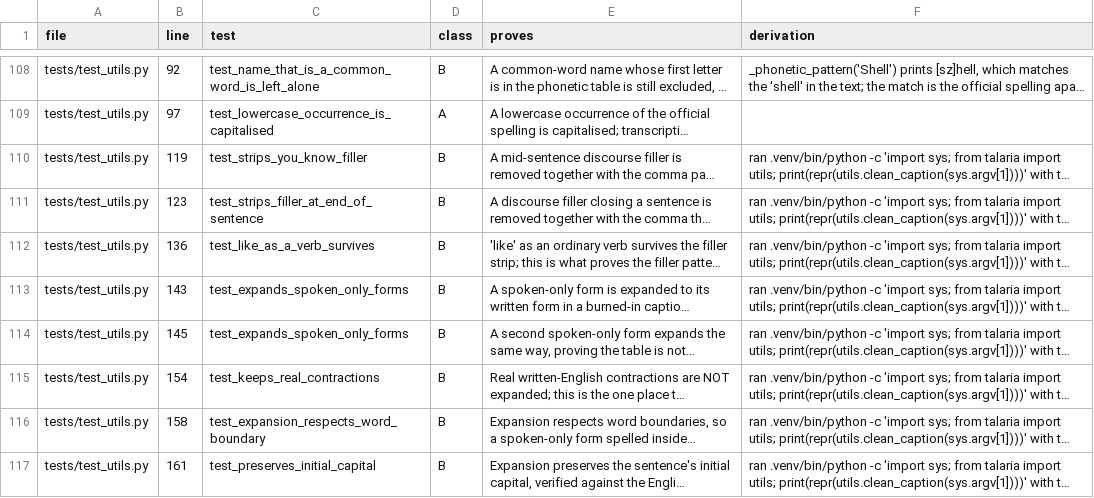
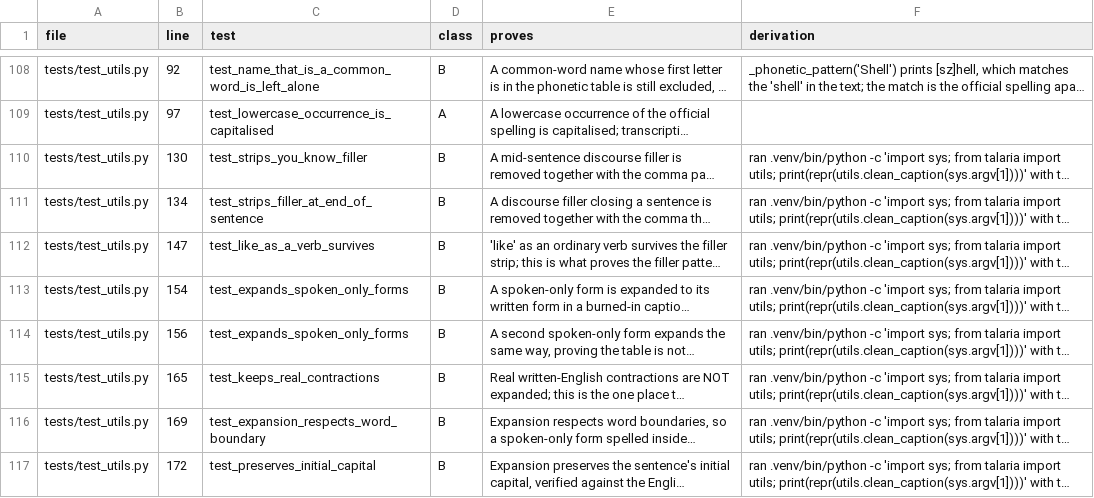
Before and after one commit to fernandoduro/talaria, a TSV file: docs/plans/phase-1-inputs/assertion-classification.tsv, drawn as a sheet; only a part is shown, gaps mark what is left out; long unchanged cells end in …; the diff covers the shown part only; the diff names each change by its address in the sheet, - before the commit and + after, or states it on an @@ line.

```diff
--- a/docs/plans/phase-1-inputs/assertion-classification.tsv
+++ b/docs/plans/phase-1-inputs/assertion-classification.tsv
-B110 (line): 119
+B110 (line): 130
-B111 (line): 123
+B111 (line): 134
-B112 (line): 136
+B112 (line): 147
-B113 (line): 143
+B113 (line): 154
-B114 (line): 145
+B114 (line): 156
-B115 (line): 154
+B115 (line): 165
-B116 (line): 158
+B116 (line): 169
-B117 (line): 161
+B117 (line): 172
```
Also changed, not shown: 19 edited cells elsewhere in this file, 4 other files.
